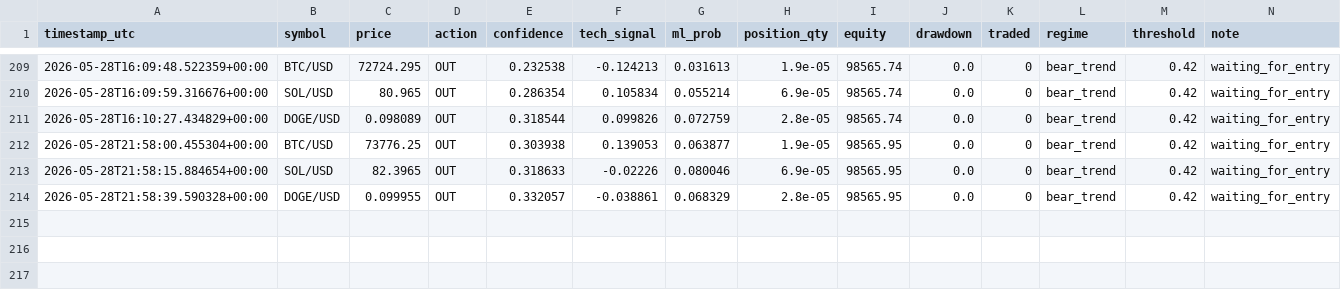
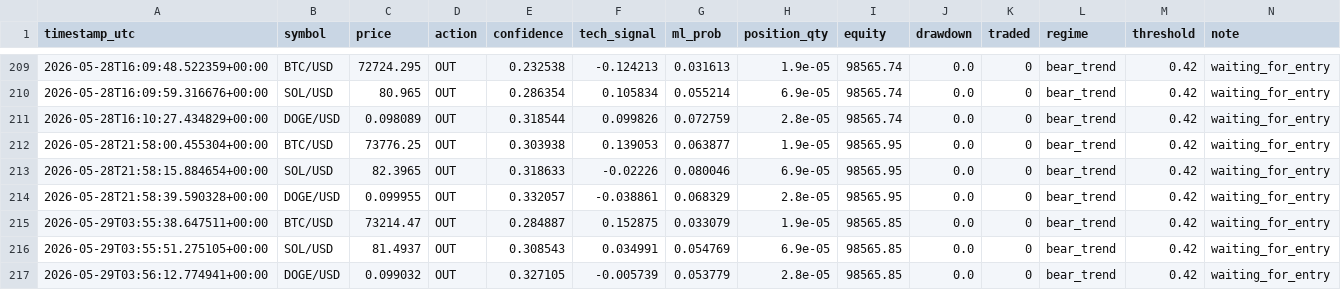
Before and after one commit to DIttoSensei/trading_bot, a CSV file: trade_journal.csv, drawn as a sheet; only a part is shown, gaps mark what is left out.

```diff
--- a/trade_journal.csv
+++ b/trade_journal.csv
@@ -214 +214,4 @@ timestamp_utc,symbol,price,action,confidence,tech_signal,ml_prob,position_qty,eq
 2026-05-28T21:58:39.590328+00:00,DOGE/USD,0.099955,OUT,0.332057,-0.038861,0.068329,2.8e-05,98565.95,0.0,0,bear_trend,0.42,waiting_for_entry
+2026-05-29T03:55:38.647511+00:00,BTC/USD,73214.47,OUT,0.284887,0.152875,0.033079,1.9e-05,98565.85,0.0,0,bear_trend,0.42,waiting_for_entry
+2026-05-29T03:55:51.275105+00:00,SOL/USD,81.4937,OUT,0.308543,0.034991,0.054769,6.9e-05,98565.85,0.0,0,bear_trend,0.42,waiting_for_entry
+2026-05-29T03:56:12.774941+00:00,DOGE/USD,0.099032,OUT,0.327105,-0.005739,0.053779,2.8e-05,98565.85,0.0,0,bear_trend,0.42,waiting_for_entry
```
